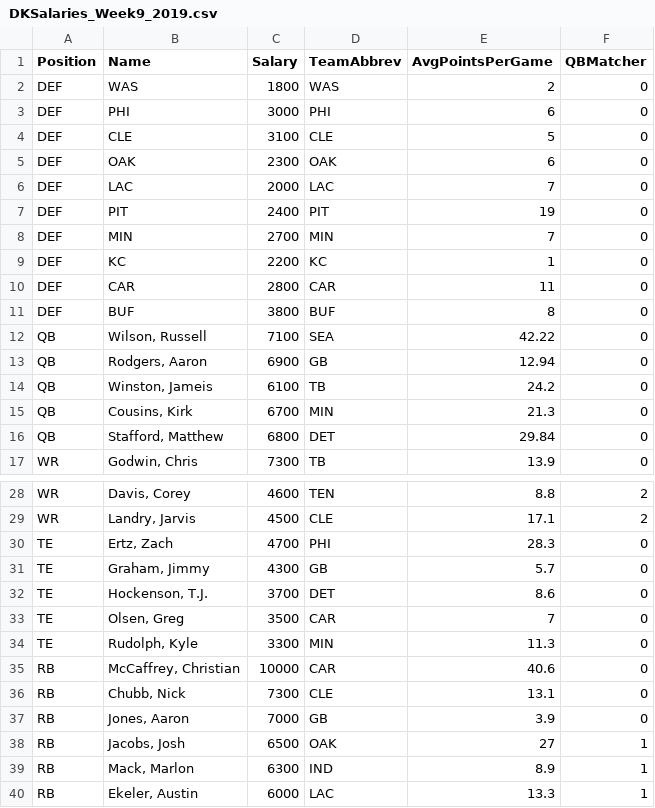
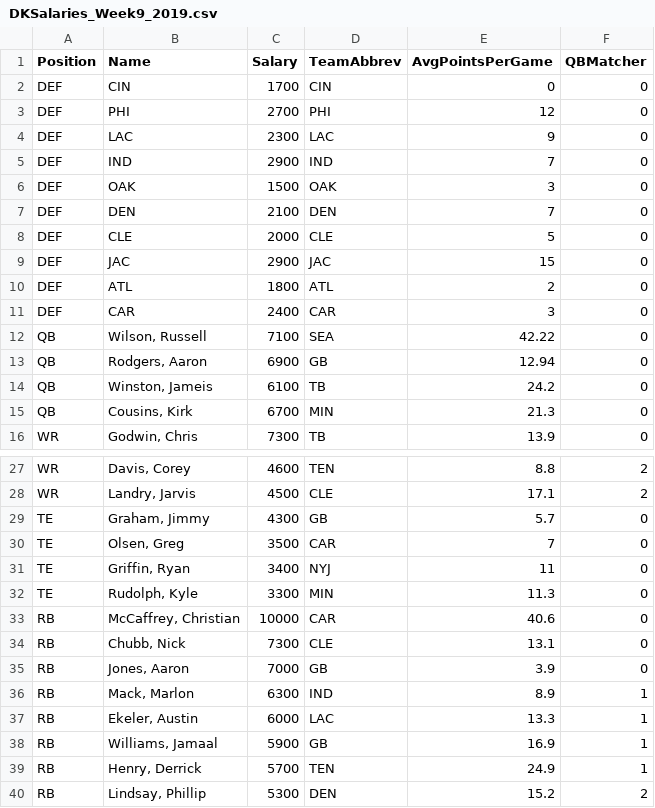
Before and after one commit to ngc4254/ADSCap, a CSV file: DKSalaries_Week9_2019.csv, drawn as a sheet; only a part is shown, gaps mark what is left out; the shorter side is filled out with more unchanged rows; the diff covers the shown part only.

Commit message:
Add files via upload

```diff
--- a/DKSalaries_Week9_2019.csv
+++ b/DKSalaries_Week9_2019.csv
@@ -1,12 +1,12 @@
 Position,Name,Salary,TeamAbbrev,AvgPointsPerGame,QBMatcher
-DEF,WAS,1800,WAS,2,0
-DEF,PHI,3000,PHI,6,0
-DEF,CLE,3100,CLE,5,0
-DEF,OAK,2300,OAK,6,0
-DEF,LAC,2000,LAC,7,0
-DEF,PIT,2400,PIT,19,0
-DEF,MIN,2700,MIN,7,0
-DEF,KC,2200,KC,1,0
-DEF,CAR,2800,CAR,11,0
-DEF,BUF,3800,BUF,8,0
+DEF,CIN,1700,CIN,0,0
+DEF,PHI,2700,PHI,12,0
+DEF,LAC,2300,LAC,9,0
+DEF,IND,2900,IND,7,0
+DEF,OAK,1500,OAK,3,0
+DEF,DEN,2100,DEN,7,0
+DEF,CLE,2000,CLE,5,0
+DEF,JAC,2900,JAC,15,0
+DEF,ATL,1800,ATL,2,0
+DEF,CAR,2400,CAR,3,0
 QB,"Wilson, Russell",7100,SEA,42.22,0
@@ -15,3 +15,2 @@ QB,"Winston, Jameis",6100,TB,24.2,0
 QB,"Cousins, Kirk",6700,MIN,21.3,0
-QB,"Stafford, Matthew",6800,DET,29.84,0
 WR,"Godwin, Chris",7300,TB,13.9,0
@@ -29,6 +28,5 @@ WR,"Davis, Corey",4600,TEN,8.8,2
 WR,"Landry, Jarvis",4500,CLE,17.1,2
-TE,"Ertz, Zach",4700,PHI,28.3,0
 TE,"Graham, Jimmy",4300,GB,5.7,0
-TE,"Hockenson, T.J.",3700,DET,8.6,0
 TE,"Olsen, Greg",3500,CAR,7,0
+TE,"Griffin, Ryan",3400,NYJ,11,0
 TE,"Rudolph, Kyle",3300,MIN,11.3,0
@@ -37,3 +35,2 @@ RB,"Chubb, Nick",7300,CLE,13.1,0
 RB,"Jones, Aaron",7000,GB,3.9,0
-RB,"Jacobs, Josh",6500,OAK,27,1
 RB,"Mack, Marlon",6300,IND,8.9,1
```
Also changed, not shown: 1 added row, 3 removed rows and 1 moved row elsewhere in this file.
